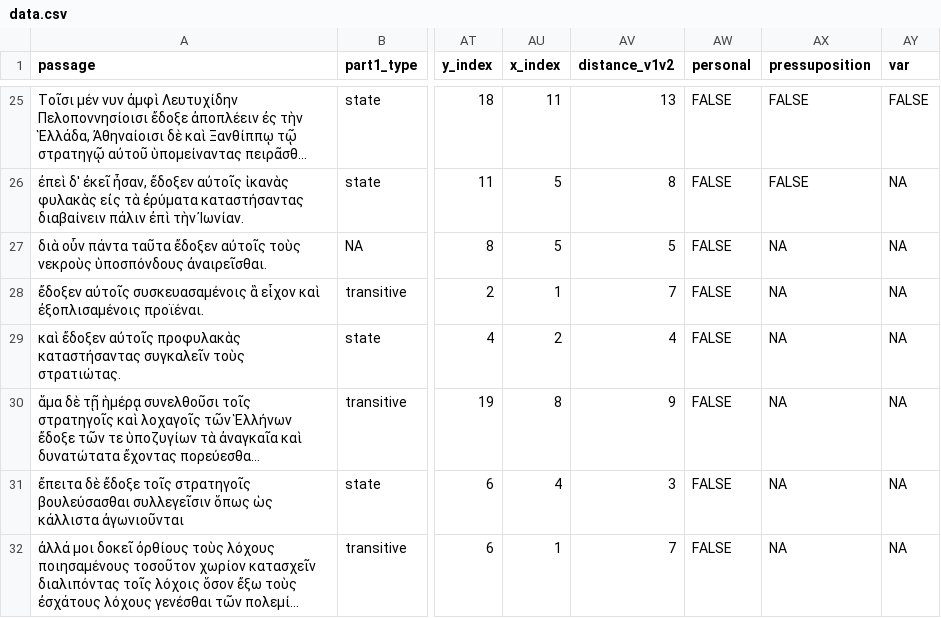
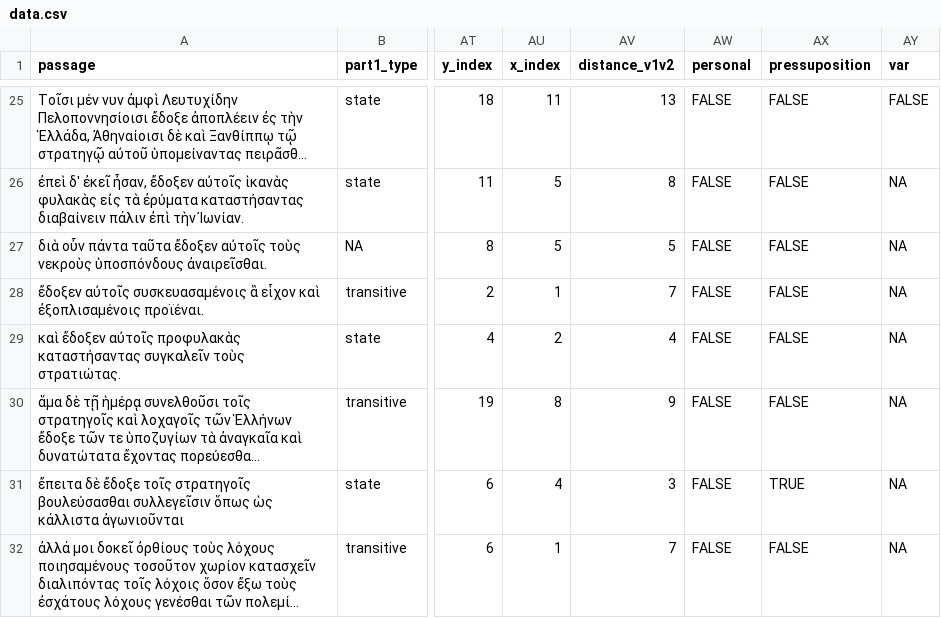
Before and after one commit to caiogeraldes/master-data, a CSV file: data.csv, drawn as a sheet; only a part is shown, gaps mark what is left out; long unchanged cells end in …; the diff covers the shown part only; the diff names each change by its address in the sheet, - before the commit and + after, or states it on an @@ line.

Commit message:
Annotation for most pressuposition info from Xen.

```diff
--- a/data.csv
+++ b/data.csv
-AX27:AX30 (pressuposition): NA
+AX27:AX30 (pressuposition): FALSE
-AX31 (pressuposition): NA
+AX31 (pressuposition): TRUE
-AX32 (pressuposition): NA
+AX32 (pressuposition): FALSE
```
Also changed, not shown: 12 edited cells elsewhere in this file, 11 other files.
